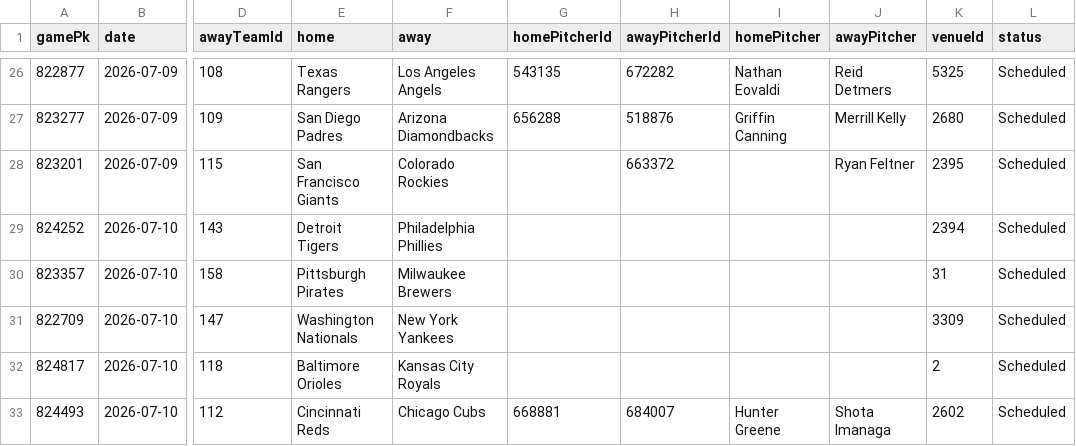
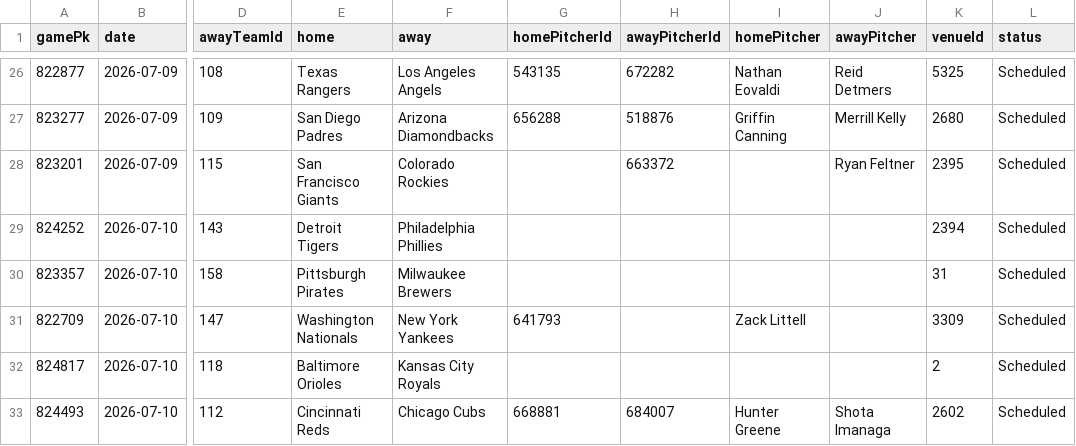
Before and after one commit to DanielTomaro13/MLB-Modelling, a CSV file: data/fixtures.csv, drawn as a sheet; only a part is shown, gaps mark what is left out; the diff covers the shown part only; the diff names each change by its address in the sheet, - before the commit and + after, or states it on an @@ line.

```diff
--- a/data/fixtures.csv
+++ b/data/fixtures.csv
-G31 (homePitcherId): (empty)
+G31 (homePitcherId): 641793
-I31 (homePitcher): (empty)
+I31 (homePitcher): Zack Littell
```
Also changed, not shown: 23 edited cells elsewhere in this file, reports/predictions.csv, 3 other files.
